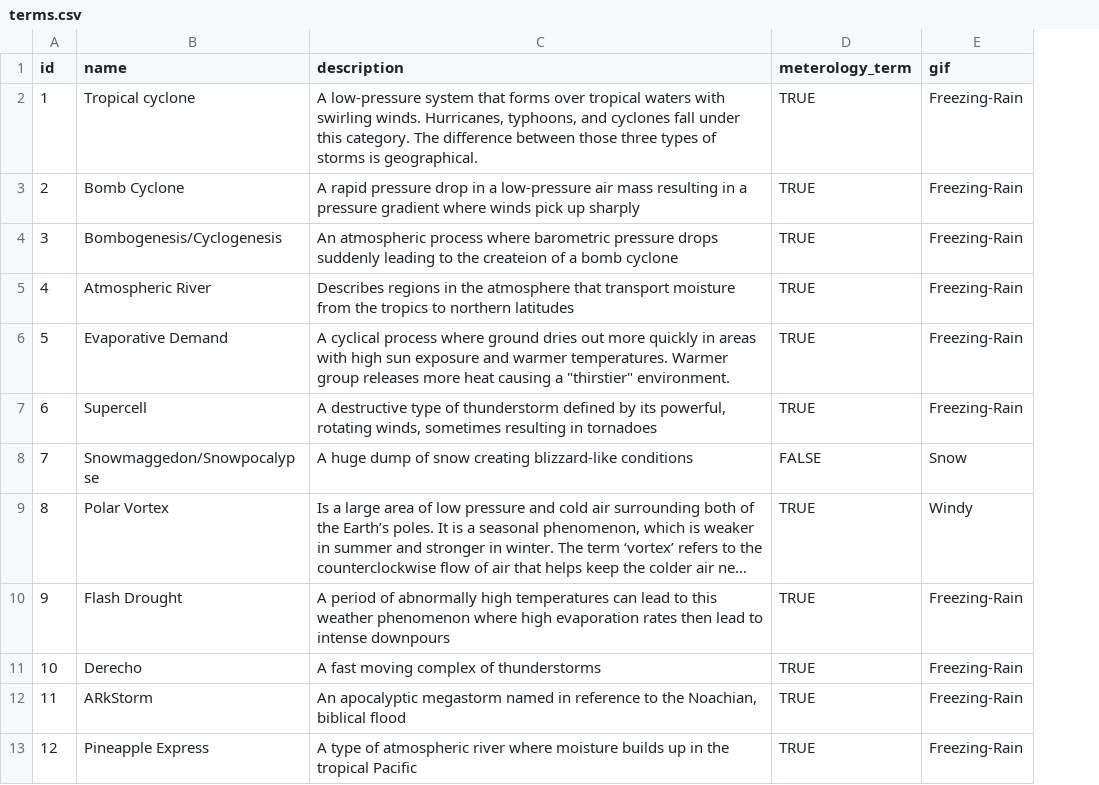
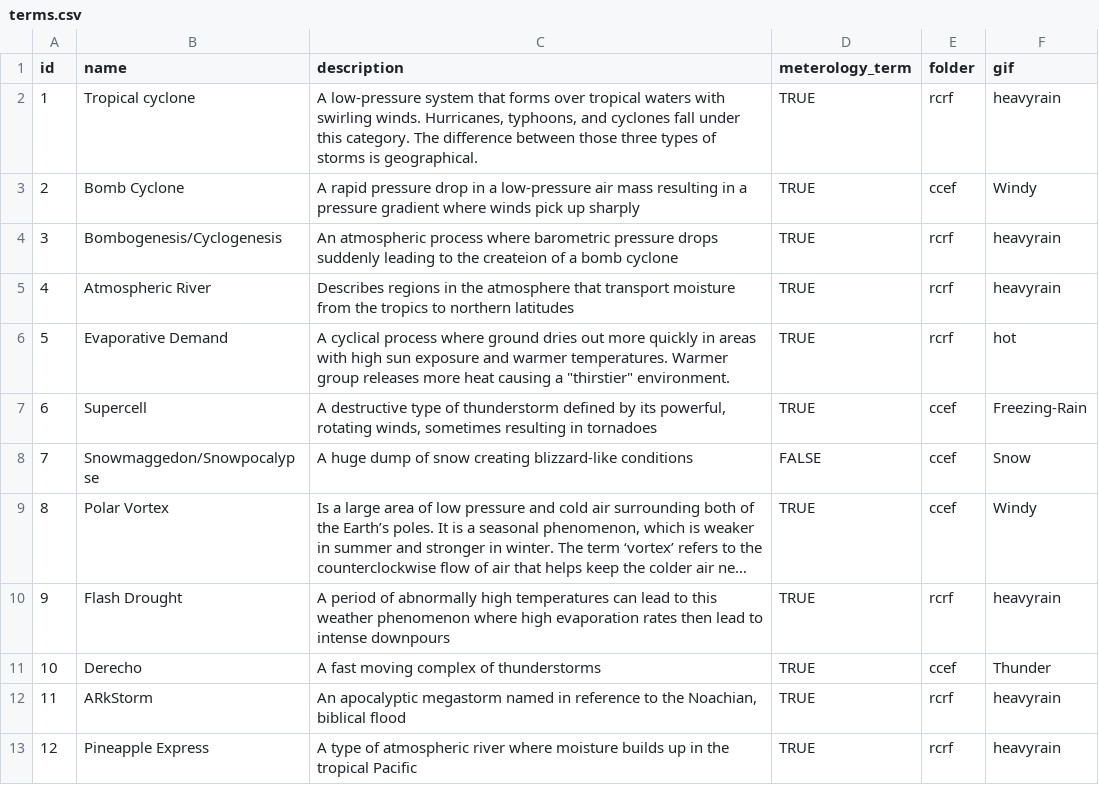
Before and after one commit to holmesjoli/weather-shift, a CSV file: data/terms.csv, drawn as a sheet; long unchanged cells end in …; addresses are those after the commit; the diff names each change by its address in the sheet, - before the commit and + after, or states it on an @@ line.

```diff
--- a/data/terms.csv
+++ b/data/terms.csv
+column E (folder), rows 2-13: rcrf | ccef | rcrf | rcrf | rcrf | ccef | ccef | ccef | rcrf | ccef | rcrf | rcrf
-F2 (gif): Freezing-Rain
+F2 (gif): heavyrain
-F3 (gif): Freezing-Rain
+F3 (gif): Windy
-F4:F5 (gif): Freezing-Rain
+F4:F5 (gif): heavyrain
-F6 (gif): Freezing-Rain
+F6 (gif): hot
-F10 (gif): Freezing-Rain
+F10 (gif): heavyrain
-F11 (gif): Freezing-Rain
+F11 (gif): Thunder
-F12:F13 (gif): Freezing-Rain
+F12:F13 (gif): heavyrain
```
Also changed, not shown: 2 other files.
